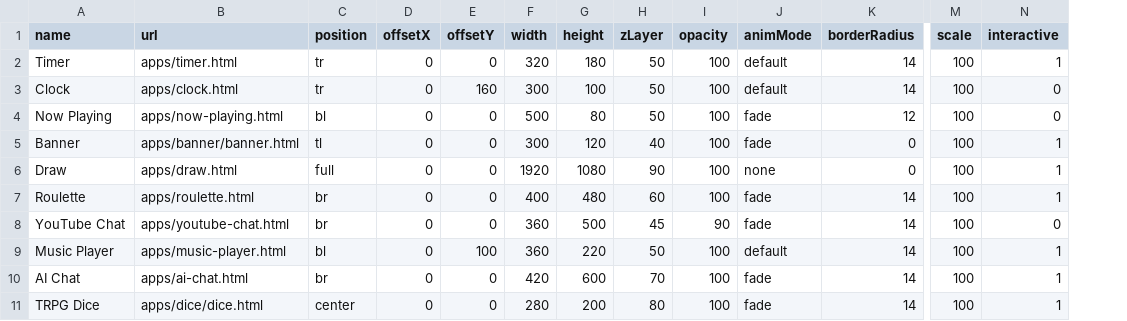
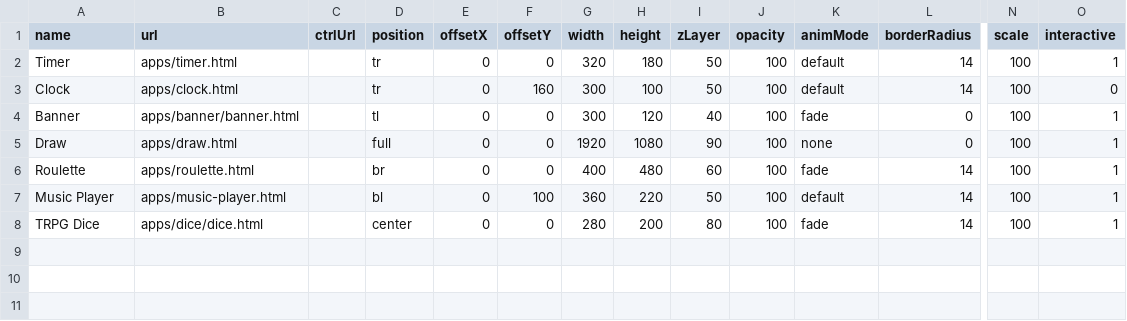
Before and after one commit to TK2F/kasaneru, a CSV file: templates/csv/kasaneru-apps.template.csv, drawn as a sheet; only a part is shown, gaps mark what is left out; removed rows and columns are numbered as before the commit, all else as after; rows hold the shown columns only; the diff names each change by its address in the sheet, - before the commit and + after, or states it on an @@ line.

Commit message:
Fix CSV template, image manifests, and hello-world HTML element
Apps CSV was missing ctrlUrl column and listed non-public apps; image
manifest variable name and JSON format did not match the generator
script or dock.html parser; hello-world used an undefined custom
element instead of a standard button.

```diff
--- a/templates/csv/kasaneru-apps.template.csv
+++ b/templates/csv/kasaneru-apps.template.csv
+column C (ctrlUrl), empty
-row 4: Now Playing | apps/now-playing.html | bl | 0 | 0 | 500 | 80 | 50 | 100 | fade | 12 | 100 | 0
-row 8: YouTube Chat | apps/youtube-chat.html | br | 0 | 0 | 360 | 500 | 45 | 90 | fade | 14 | 100 | 0
-row 10: AI Chat | apps/ai-chat.html | br | 0 | 0 | 420 | 600 | 70 | 100 | fade | 14 | 100 | 1
```
Also changed, not shown: 3 other files.
